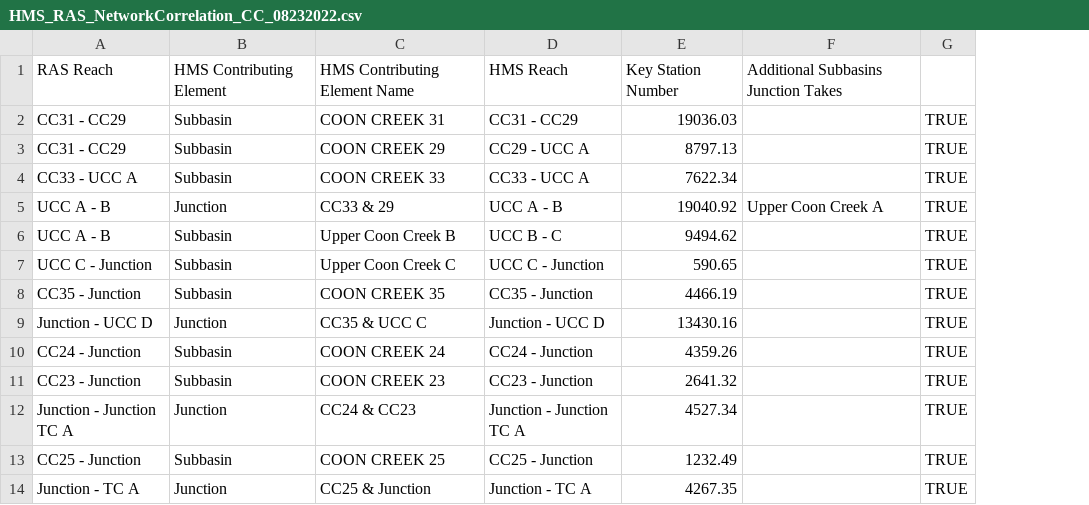
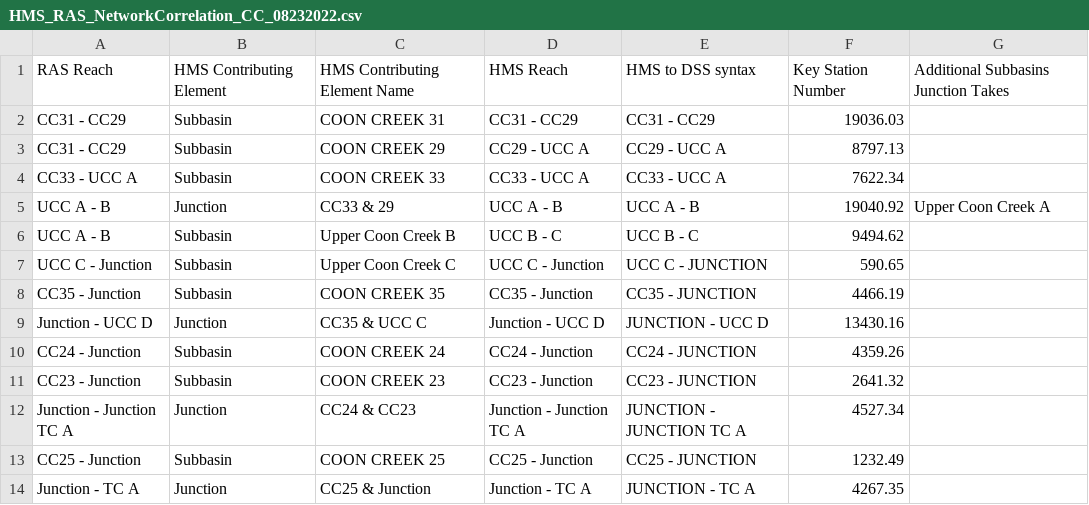
Before and after one commit to mmbayles/hydro-automate, a CSV file: HMS_RAS_NetworkCorrelation_CC_08232022.csv, drawn as a sheet; only a part is shown; removed rows and columns are numbered as before the commit, all else as after; the diff names each change by its address in the sheet, - before the commit and + after, or states it on an @@ line.

```diff
--- a/HMS_RAS_NetworkCorrelation_CC_08232022.csv
+++ b/HMS_RAS_NetworkCorrelation_CC_08232022.csv
+column E, rows 1-14: HMS to DSS syntax | CC31 - CC29 | CC29 - UCC A | CC33 - UCC A | UCC A - B | UCC B - C | UCC C - JUNCTION | CC35 - JUNCTION | JUNCTION - UCC D | CC24 - JUNCTION | CC23 - JUNCTION | JUNCTION - JUNCTION TC A | CC25 - JUNCTION | JUNCTION - TC A
-column G, rows 2-14: all TRUE
```
Also changed, not shown: HMS_RAS_NetworkCorrelation_WFK_090722.csv, 4 other files.
